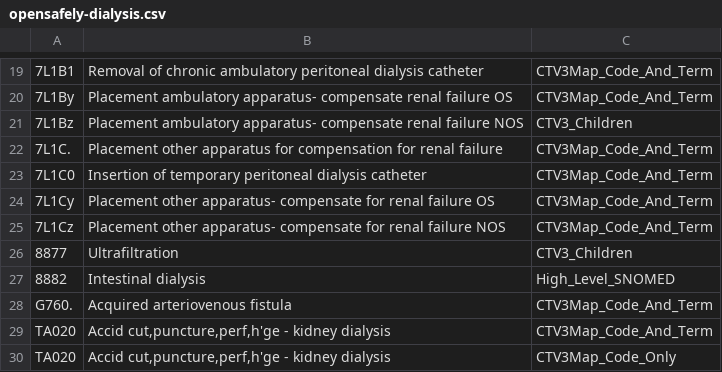
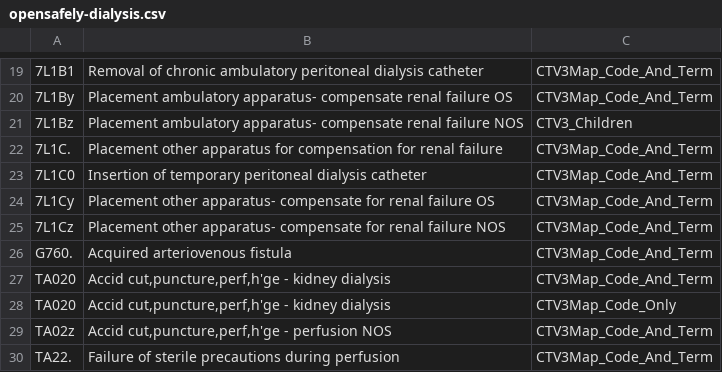
Before and after one commit to opensafely/os-sch-children-2021, a CSV file: codelists/opensafely-dialysis.csv, drawn as a sheet; only a part is shown, gaps mark what is left out; the shorter side is filled out with more unchanged rows; the diff names each change by its address in the sheet, - before the commit and + after, or states it on an @@ line.

```diff
--- a/codelists/opensafely-dialysis.csv
+++ b/codelists/opensafely-dialysis.csv
-row 26: 8877 | Ultrafiltration | CTV3_Children
-row 27: 8882 | Intestinal dialysis | High_Level_SNOMED
```
Also changed, not shown: codelists/opensafely-diabetes.csv, codelists/opensafely-other-organ-transplant.csv, 12 other files.
